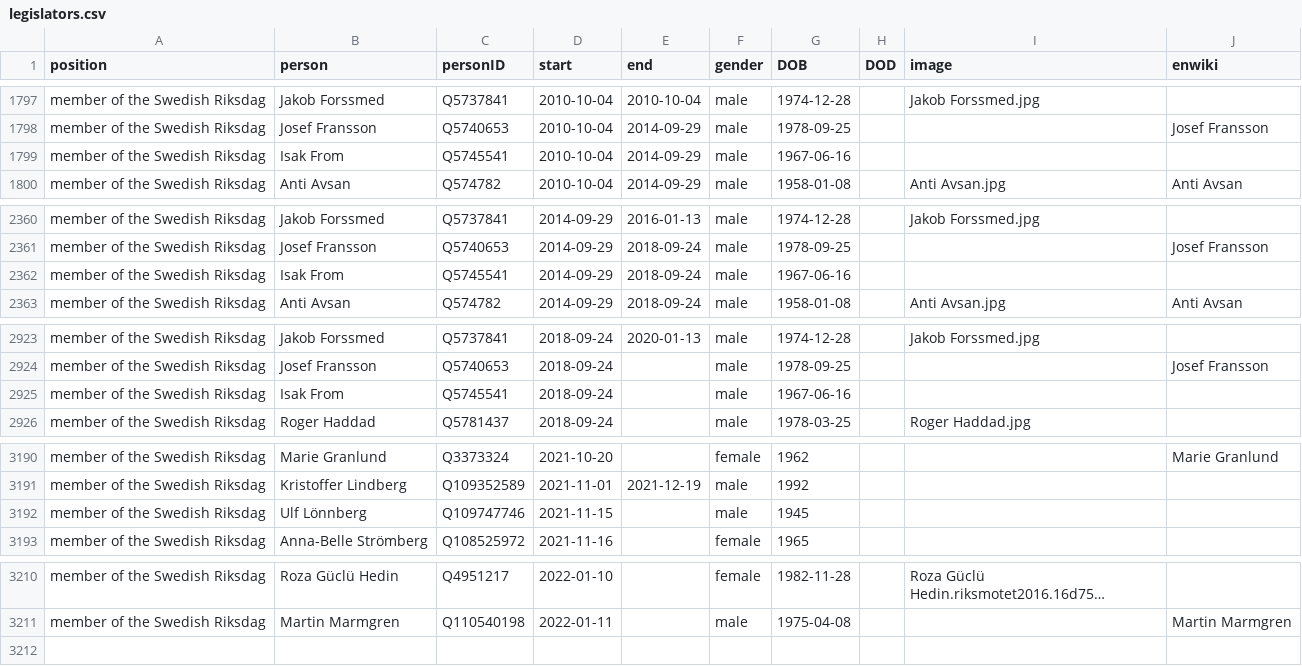
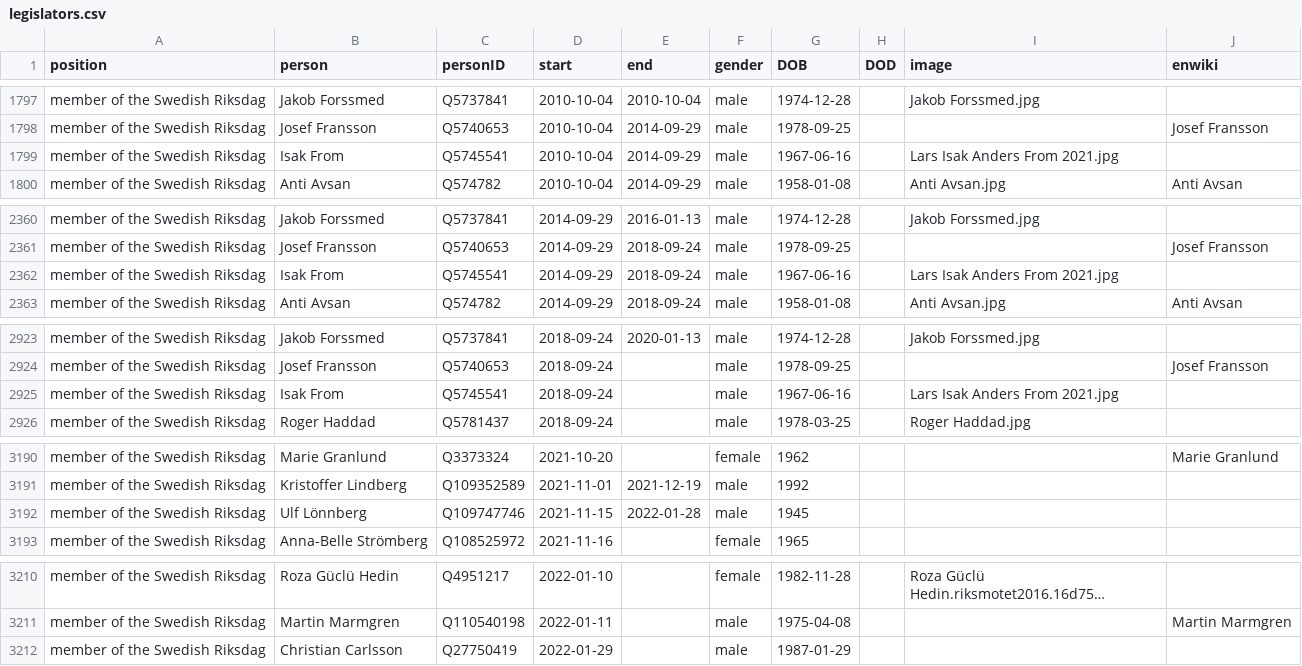
Before and after one commit to every-politician-scrapers/sweden-cabinet, a CSV file: html/legislators.csv, drawn as a sheet; only a part is shown, gaps mark what is left out; long unchanged cells end in …; the diff names each change by its address in the sheet, - before the commit and + after, or states it on an @@ line.

Commit message:
PCB update

```diff
--- a/html/legislators.csv
+++ b/html/legislators.csv
-I1799 (image): (empty)
+I1799 (image): Lars Isak Anders From 2021.jpg
-I2362 (image): (empty)
+I2362 (image): Lars Isak Anders From 2021.jpg
-I2925 (image): (empty)
+I2925 (image): Lars Isak Anders From 2021.jpg
-E3192 (end): (empty)
+E3192 (end): 2022-01-28
+row 3212: member of the Swedish Riksdag | Christian Carlsson | Q27750419 | 2022-01-29 |  | male | 1987-01-29
```
